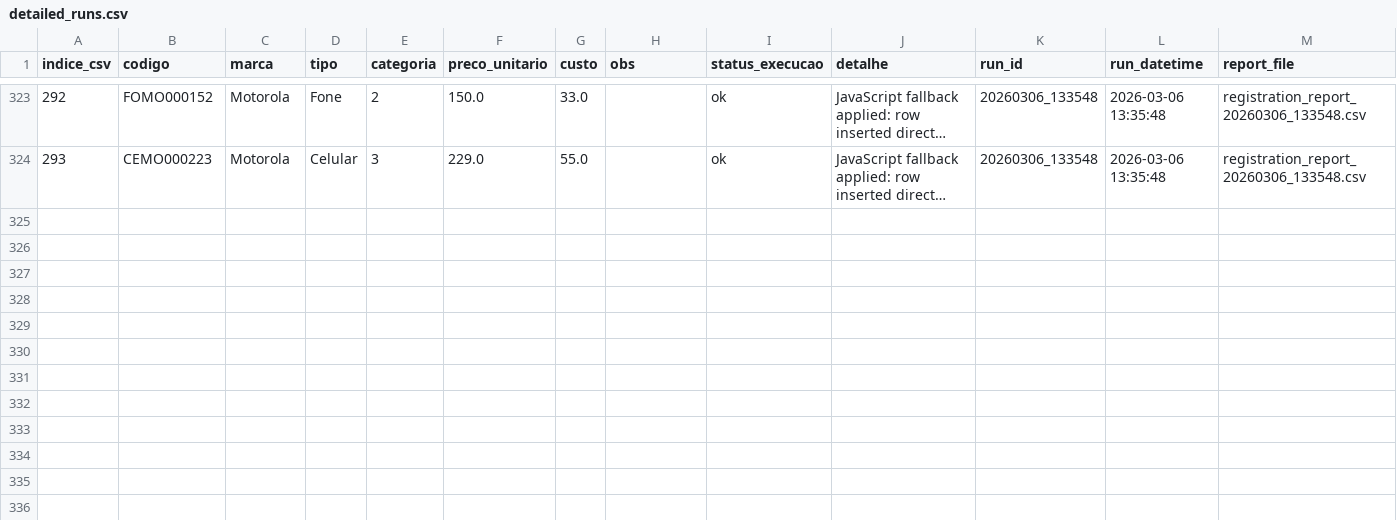
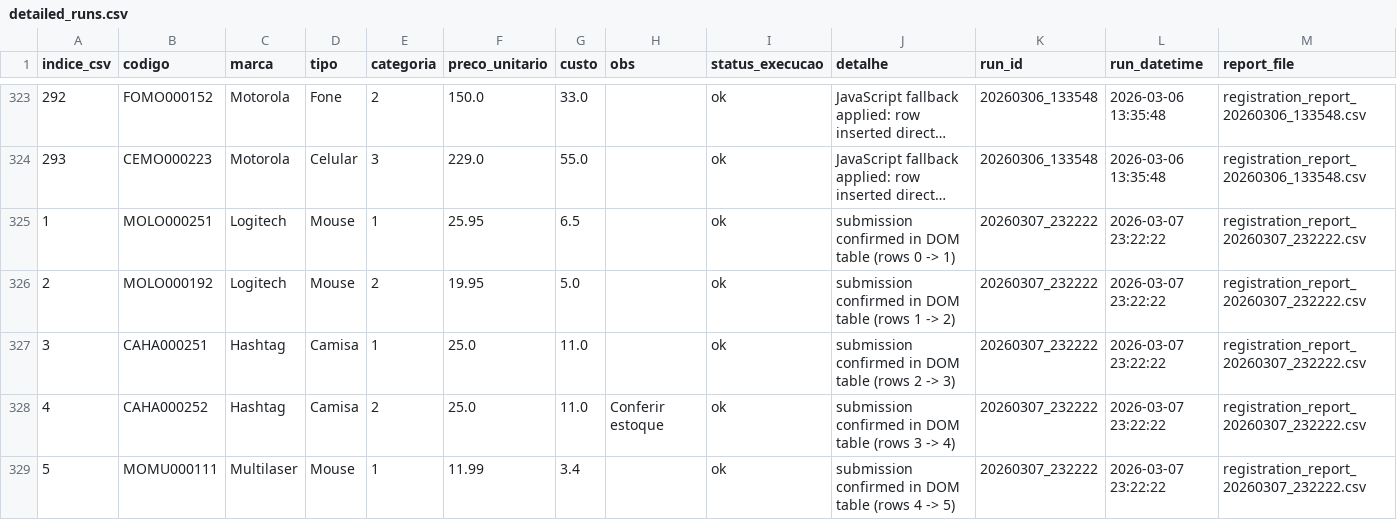
Before and after one commit to danyellambert/web-registration-automation, a CSV file: analytics/detailed_runs.csv, drawn as a sheet; only a part is shown, gaps mark what is left out; long unchanged cells end in …; rows hold the shown columns only; the diff names each change by its address in the sheet, - before the commit and + after, or states it on an @@ line.

```diff
--- a/analytics/detailed_runs.csv
+++ b/analytics/detailed_runs.csv
+row 325: 1 | MOLO000251 | Logitech | Mouse | 1 | 25.95 | 6.5 |  | ok | submission confirmed in DOM table (rows 0 -> 1) | 20260307_232222 | 2026-03-07 23:22:22 | registration_report_20260307_232222.csv
+row 326: 2 | MOLO000192 | Logitech | Mouse | 2 | 19.95 | 5.0 |  | ok | submission confirmed in DOM table (rows 1 -> 2) | 20260307_232222 | 2026-03-07 23:22:22 | registration_report_20260307_232222.csv
+row 327: 3 | CAHA000251 | Hashtag | Camisa | 1 | 25.0 | 11.0 |  | ok | submission confirmed in DOM table (rows 2 -> 3) | 20260307_232222 | 2026-03-07 23:22:22 | registration_report_20260307_232222.csv
+row 328: 4 | CAHA000252 | Hashtag | Camisa | 2 | 25.0 | 11.0 | Conferir estoque | ok | submission confirmed in DOM table (rows 3 -> 4) | 20260307_232222 | 2026-03-07 23:22:22 | registration_report_20260307_232222.csv
+row 329: 5 | MOMU000111 | Multilaser | Mouse | 1 | 11.99 | 3.4 |  | ok | submission confirmed in DOM table (rows 4 -> 5) | 20260307_232222 | 2026-03-07 23:22:22 | registration_report_20260307_232222.csv
```
Also changed, not shown: analytics/history_runs.csv.
